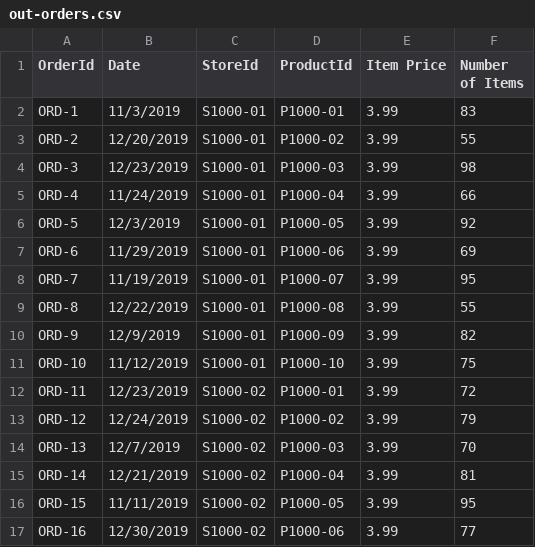
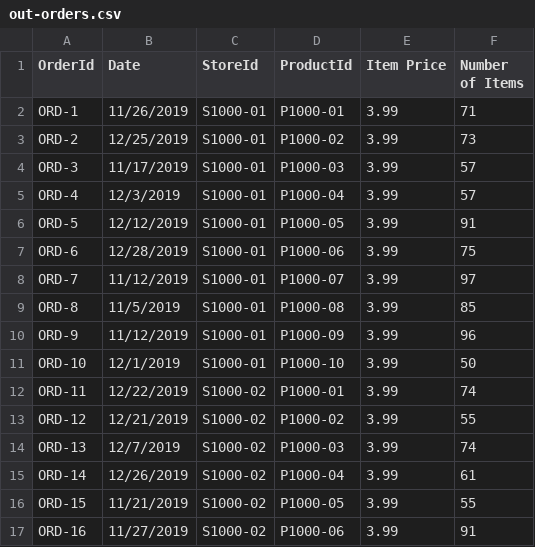
Before and after one commit to rhagarty/ca-assets, a CSV file: data/out-orders.csv, drawn as a sheet; only a part is shown; the diff covers the shown part only.

```diff
--- a/data/out-orders.csv
+++ b/data/out-orders.csv
@@ -1,17 +1,17 @@
 OrderId,Date,StoreId,ProductId,Item Price,Number of Items
-ORD-1,11/3/2019,S1000-01,P1000-01,3.99,83
-ORD-2,12/20/2019,S1000-01,P1000-02,3.99,55
-ORD-3,12/23/2019,S1000-01,P1000-03,3.99,98
-ORD-4,11/24/2019,S1000-01,P1000-04,3.99,66
-ORD-5,12/3/2019,S1000-01,P1000-05,3.99,92
-ORD-6,11/29/2019,S1000-01,P1000-06,3.99,69
-ORD-7,11/19/2019,S1000-01,P1000-07,3.99,95
-ORD-8,12/22/2019,S1000-01,P1000-08,3.99,55
-ORD-9,12/9/2019,S1000-01,P1000-09,3.99,82
-ORD-10,11/12/2019,S1000-01,P1000-10,3.99,75
-ORD-11,12/23/2019,S1000-02,P1000-01,3.99,72
-ORD-12,12/24/2019,S1000-02,P1000-02,3.99,79
-ORD-13,12/7/2019,S1000-02,P1000-03,3.99,70
-ORD-14,12/21/2019,S1000-02,P1000-04,3.99,81
-ORD-15,11/11/2019,S1000-02,P1000-05,3.99,95
-ORD-16,12/30/2019,S1000-02,P1000-06,3.99,77
+ORD-1,11/26/2019,S1000-01,P1000-01,3.99,71
+ORD-2,12/25/2019,S1000-01,P1000-02,3.99,73
+ORD-3,11/17/2019,S1000-01,P1000-03,3.99,57
+ORD-4,12/3/2019,S1000-01,P1000-04,3.99,57
+ORD-5,12/12/2019,S1000-01,P1000-05,3.99,91
+ORD-6,12/28/2019,S1000-01,P1000-06,3.99,75
+ORD-7,11/12/2019,S1000-01,P1000-07,3.99,97
+ORD-8,11/5/2019,S1000-01,P1000-08,3.99,85
+ORD-9,11/12/2019,S1000-01,P1000-09,3.99,96
+ORD-10,12/1/2019,S1000-01,P1000-10,3.99,50
+ORD-11,12/22/2019,S1000-02,P1000-01,3.99,74
+ORD-12,12/21/2019,S1000-02,P1000-02,3.99,55
+ORD-13,12/7/2019,S1000-02,P1000-03,3.99,74
+ORD-14,12/26/2019,S1000-02,P1000-04,3.99,61
+ORD-15,11/21/2019,S1000-02,P1000-05,3.99,55
+ORD-16,11/27/2019,S1000-02,P1000-06,3.99,91
```
Also changed, not shown: 65 edited cells elsewhere in this file, data/out-sales.csv, data/out-stores.csv, 5 other files.
